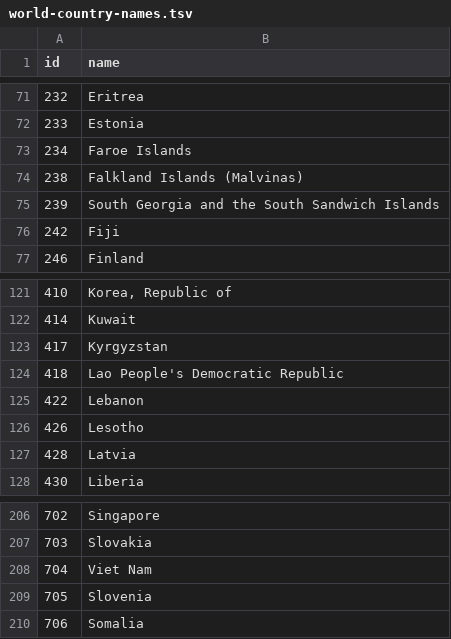
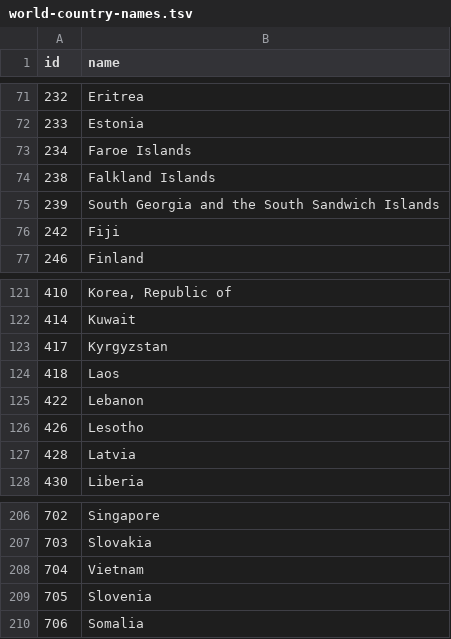
Before and after one commit to goodspeedj/cs171_project, a TSV file: data/world-country-names.tsv, drawn as a sheet; only a part is shown, gaps mark what is left out.

```diff
--- a/data/world-country-names.tsv
+++ b/data/world-country-names.tsv
@@ -73,3 +73,3 @@ id	name
 234	Faroe Islands
-238	Falkland Islands (Malvinas)
+238	Falkland Islands
 239	South Georgia and the South Sandwich Islands
@@ -123,3 +123,3 @@ id	name
 417	Kyrgyzstan
-418	Lao People's Democratic Republic
+418	Laos
 422	Lebanon
@@ -207,3 +207,3 @@ id	name
 703	Slovakia
-704	Viet Nam
+704	Vietnam
 705	Slovenia
```
Also changed, not shown: 1 other file.
